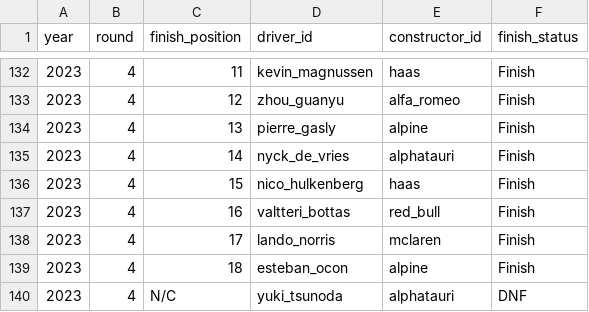
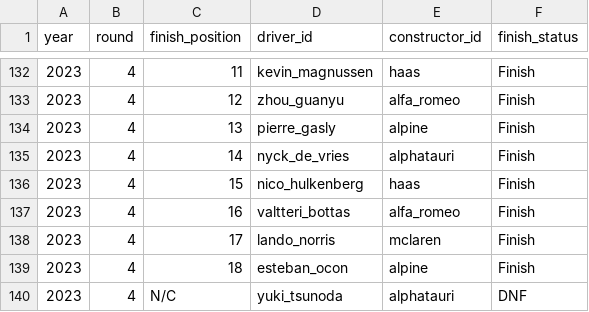
Before and after one commit to mauro-farina/F1data, a CSV file: app/data/sprint_results.csv, drawn as a sheet; only a part is shown, gaps mark what is left out.

```diff
--- a/app/data/sprint_results.csv
+++ b/app/data/sprint_results.csv
@@ -136,3 +136,3 @@ year,round,finish_position,driver_id,constructor_id,finish_status
 2023,4,15,nico_hulkenberg,haas,Finish
-2023,4,16,valtteri_bottas,red_bull,Finish
+2023,4,16,valtteri_bottas,alfa_romeo,Finish
 2023,4,17,lando_norris,mclaren,Finish
```
Also changed, not shown: app/data/race_results.csv.
